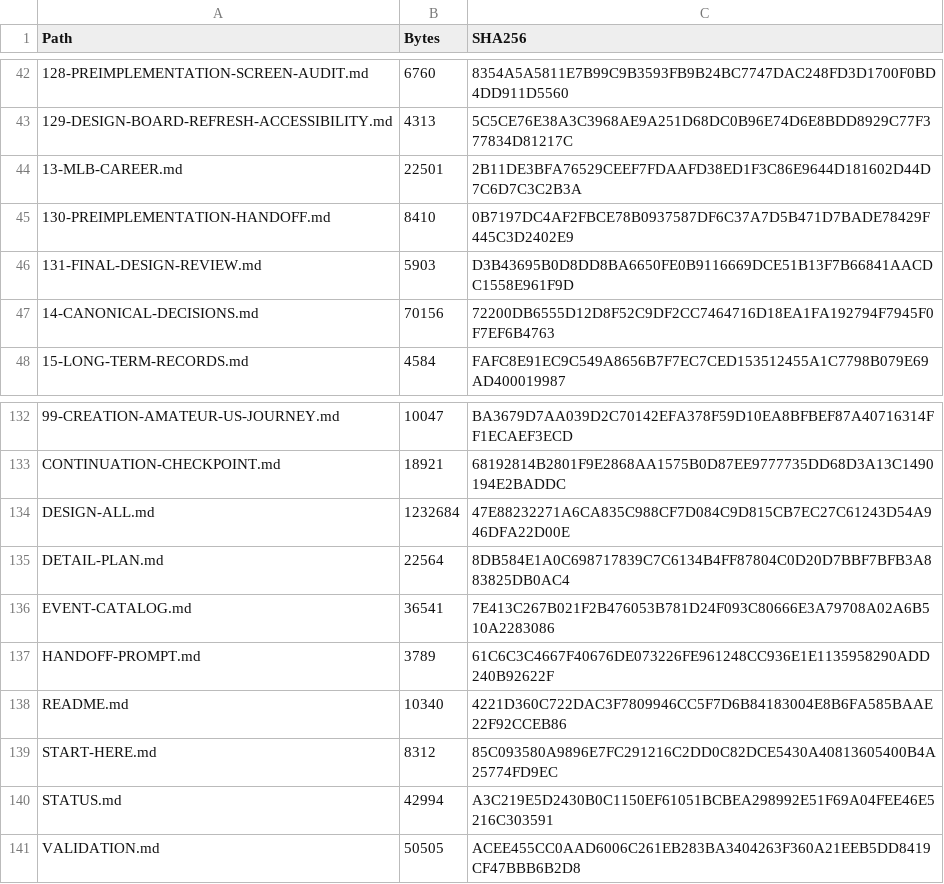
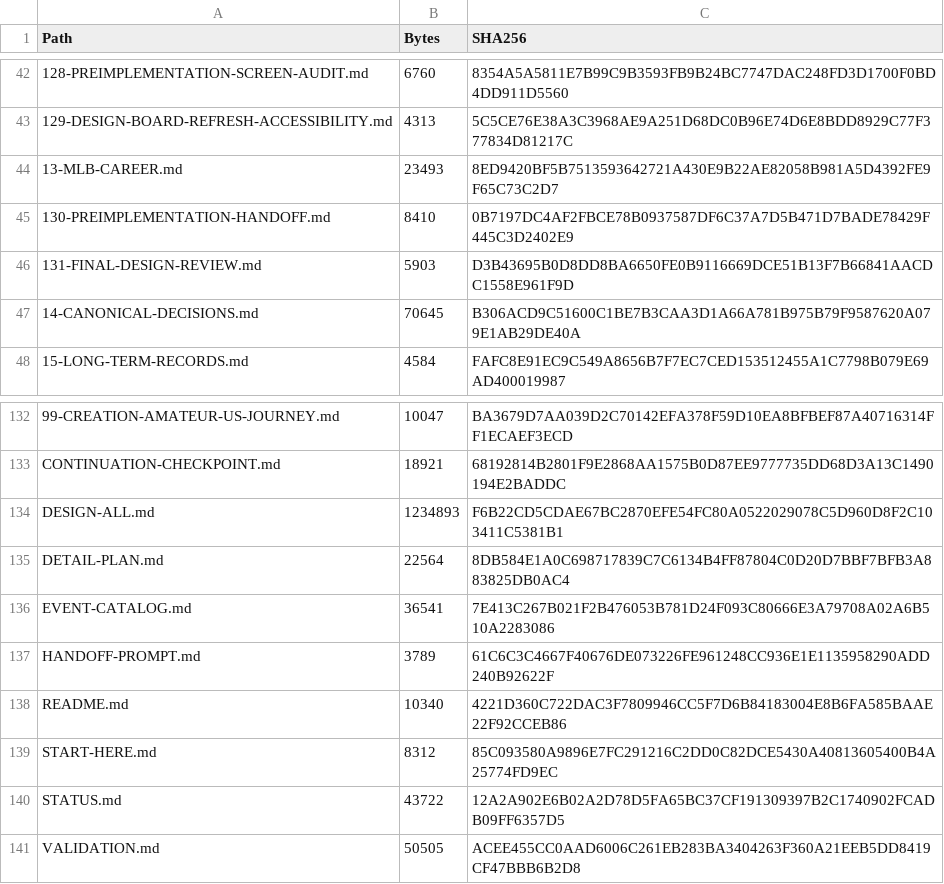
Before and after one commit to bossxor/baseball_Career, a CSV file: docs/design/MANIFEST-SHA256.csv, drawn as a sheet; only a part is shown, gaps mark what is left out; the diff names each change by its address in the sheet, - before the commit and + after, or states it on an @@ line.

```diff
--- a/docs/design/MANIFEST-SHA256.csv
+++ b/docs/design/MANIFEST-SHA256.csv
-B44 (Bytes): 22501
+B44 (Bytes): 23493
-C44 (SHA256): 2B11DE3BFA76529CEEF7FDAAFD38ED1F3C86E9644D181602D44D7C6D7C3C2B3A
+C44 (SHA256): 8ED9420BF5B7513593642721A430E9B22AE82058B981A5D4392FE9F65C73C2D7
-B47 (Bytes): 70156
+B47 (Bytes): 70645
-C47 (SHA256): 72200DB6555D12D8F52C9DF2CC7464716D18EA1FA192794F7945F0F7EF6B4763
+C47 (SHA256): B306ACD9C51600C1BE7B3CAA3D1A66A781B975B79F9587620A079E1AB29DE40A
-B134 (Bytes): 1232684
+B134 (Bytes): 1234893
-C134 (SHA256): 47E88232271A6CA835C988CF7D084C9D815CB7EC27C61243D54A946DFA22D00E
+C134 (SHA256): F6B22CD5CDAE67BC2870EFE54FC80A0522029078C5D960D8F2C103411C5381B1
-B140 (Bytes): 42994
+B140 (Bytes): 43722
-C140 (SHA256): A3C219E5D2430B0C1150EF61051BCBEA298992E51F69A04FEE46E5216C303591
+C140 (SHA256): 12A2A902E6B02A2D78D5FA65BC37CF191309397B2C1740902FCADB09FF6357D5
```
Also changed, not shown: 46 other files.
